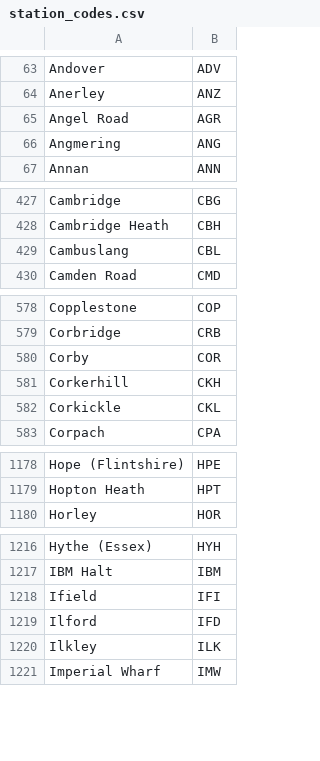
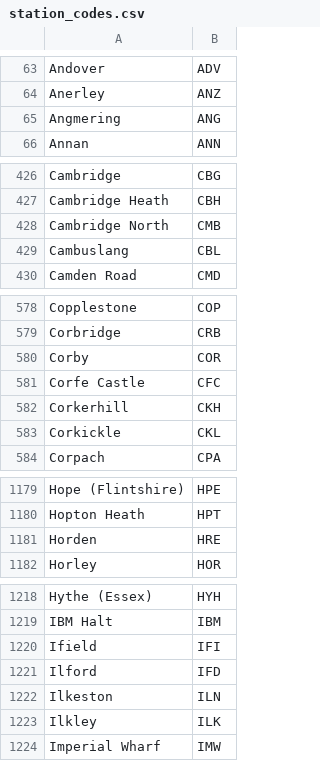
Before and after one commit to spujadas/departure-python, a CSV file: departure/provider/national_rail/data/station_codes.csv, drawn as a sheet; only a part is shown, gaps mark what is left out; the diff covers the shown part only.

Commit message:
National Rail: add doc, update station codes

```diff
--- a/departure/provider/national_rail/data/station_codes.csv
+++ b/departure/provider/national_rail/data/station_codes.csv
@@ -64,3 +64,2 @@ Andover,ADV
 Anerley,ANZ
-Angel Road,AGR
 Angmering,ANG
@@ -428,2 +427,3 @@ Cambridge,CBG
 Cambridge Heath,CBH
+Cambridge North,CMB
 Cambuslang,CBL
@@ -580,2 +580,3 @@ Corbridge,CRB
 Corby,COR
+Corfe Castle,CFC
 Corkerhill,CKH
@@ -1179,2 +1180,3 @@ Hope (Flintshire),HPE
 Hopton Heath,HPT
+Horden,HRE
 Horley,HOR
@@ -1219,2 +1221,3 @@ Ifield,IFI
 Ilford,IFD
+Ilkeston,ILN
 Ilkley,ILK
```
Also changed, not shown: 8 added rows and 1 removed row elsewhere in this file, 1 other file.
